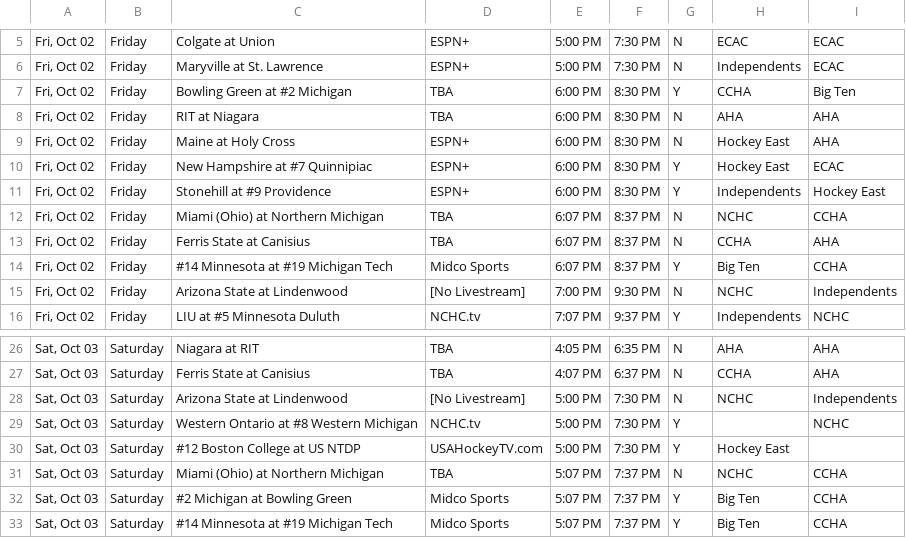
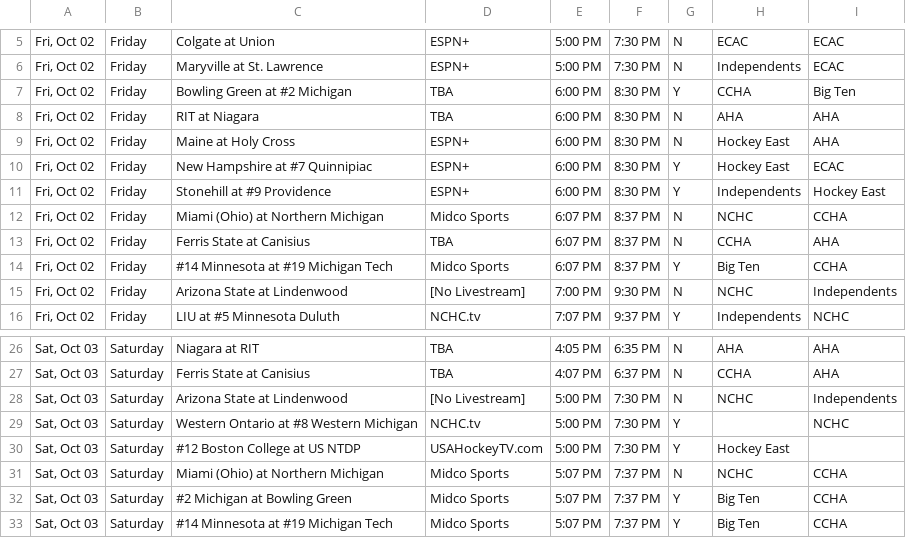
Before and after one commit to matthewkilleen0830/College-Hockey-Viewing-Schedule, a CSV file: currentWeek/01_weekFull.csv, drawn as a sheet; only a part is shown, gaps mark what is left out.

Commit message:
Miami (Ohio) TV update.

```diff
--- a/currentWeek/01_weekFull.csv
+++ b/currentWeek/01_weekFull.csv
@@ -11,3 +11,3 @@
 "Fri, Oct 02",Friday,Stonehill at #9 Providence,ESPN+,6:00 PM,8:30 PM,Y,Independents,Hockey East
-"Fri, Oct 02",Friday,Miami (Ohio) at Northern Michigan,TBA,6:07 PM,8:37 PM,N,NCHC,CCHA
+"Fri, Oct 02",Friday,Miami (Ohio) at Northern Michigan,Midco Sports,6:07 PM,8:37 PM,N,NCHC,CCHA
 "Fri, Oct 02",Friday,Ferris State at Canisius,TBA,6:07 PM,8:37 PM,N,CCHA,AHA
@@ -30,3 +30,3 @@
 "Sat, Oct 03",Saturday,#12 Boston College at US NTDP,USAHockeyTV.com,5:00 PM,7:30 PM,Y,Hockey East,
-"Sat, Oct 03",Saturday,Miami (Ohio) at Northern Michigan,TBA,5:07 PM,7:37 PM,N,NCHC,CCHA
+"Sat, Oct 03",Saturday,Miami (Ohio) at Northern Michigan,Midco Sports,5:07 PM,7:37 PM,N,NCHC,CCHA
 "Sat, Oct 03",Saturday,#2 Michigan at Bowling Green,Midco Sports,5:07 PM,7:37 PM,Y,Big Ten,CCHA
```
